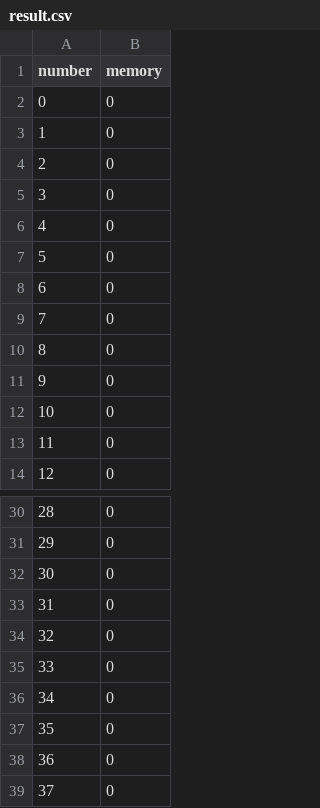
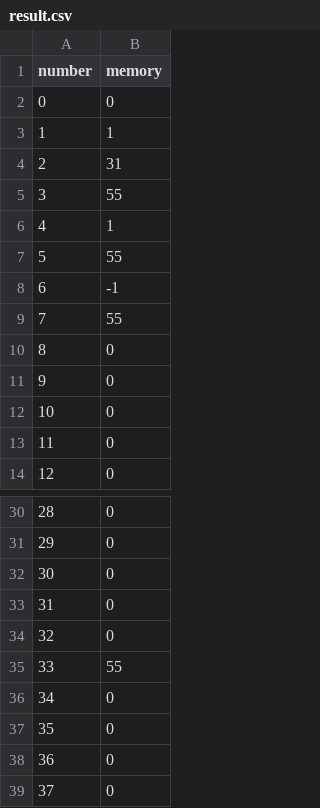
Before and after one commit to BabkaTT1/ku3, a CSV file: result.csv, drawn as a sheet; only a part is shown, gaps mark what is left out.

```diff
--- a/result.csv
+++ b/result.csv
@@ -2,9 +2,9 @@ number,memory
 0,0
-1,0
-2,0
-3,0
-4,0
-5,0
-6,0
-7,0
+1,1
+2,31
+3,55
+4,1
+5,55
+6,-1
+7,55
 8,0
@@ -34,3 +34,3 @@ number,memory
 32,0
-33,0
+33,55
 34,0
```
Also changed, not shown: 3 other files.
